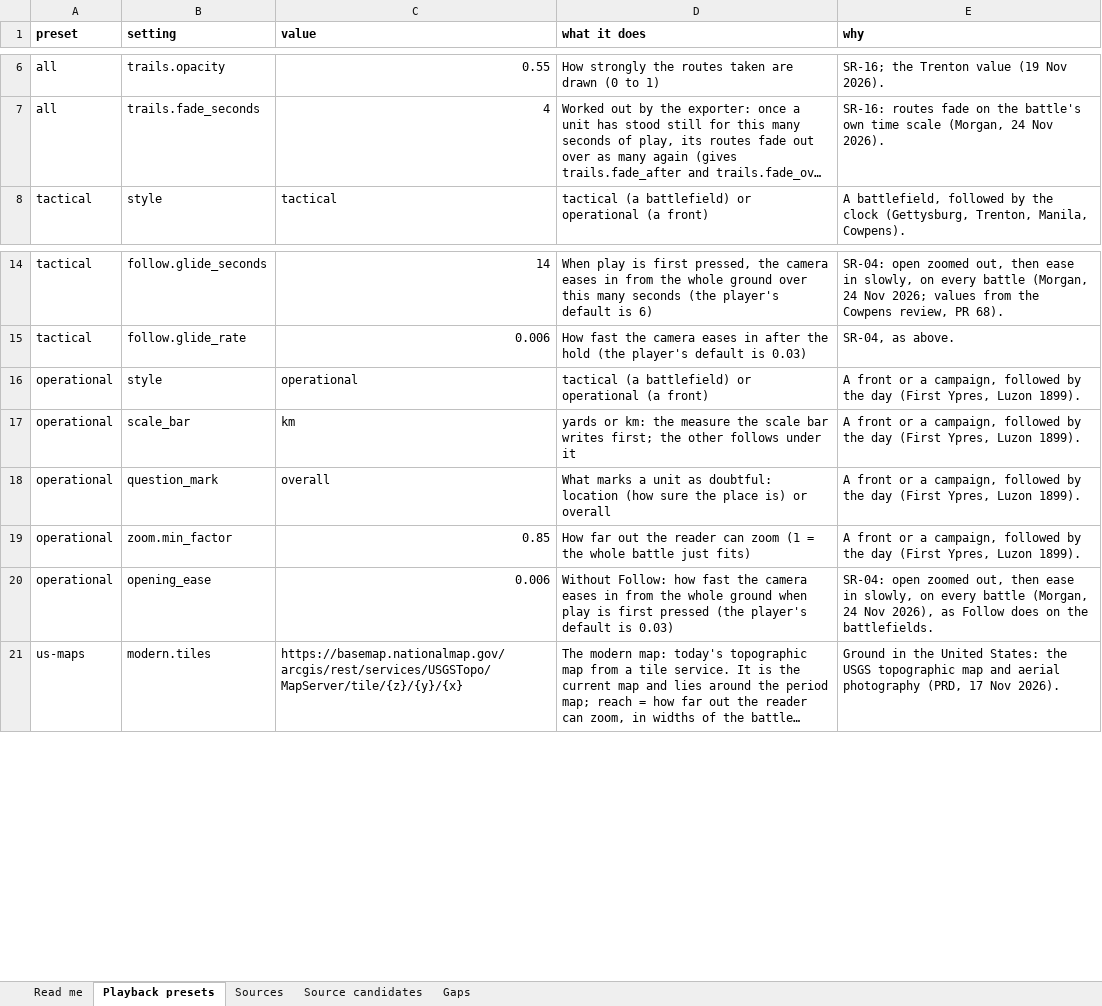
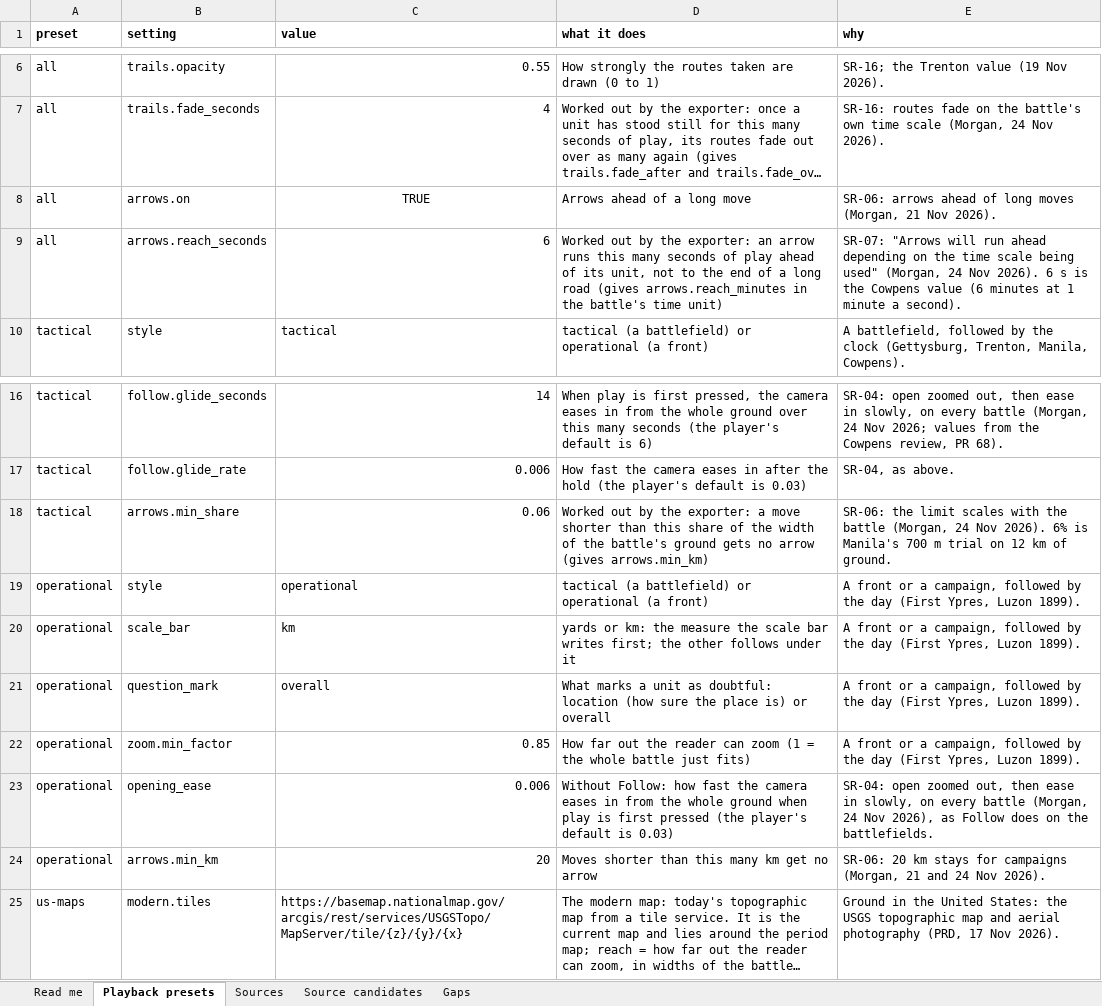
Before and after one commit to mgm9000/WarMapper, an Excel workbook: data/WarMapper battle data/Sources and notes.xlsx, sheet Playback presets, drawn as a sheet; only a part is shown, gaps mark what is left out; long unchanged cells end in …; values as stored, in another font and other column widths than the file's, no borders; the diff names each change by its address in the sheet, - before the commit and + after, or states it on an @@ line.

```diff
--- a/data/WarMapper battle data/Sources and notes.xlsx (sheet Playback presets)
+++ b/data/WarMapper battle data/Sources and notes.xlsx (sheet Playback presets)
+row 8: all | arrows.on | TRUE | Arrows ahead of a long move | SR-06: arrows ahead of long moves (Morgan, 21 Nov 2026).
+row 9: all | arrows.reach_seconds | 6 | Worked out by the exporter: an arrow runs this many seconds of play ahead of its unit, not to the end of a long road (gives arrows.reach_minutes in the battle's time unit) | SR-07: "Arrows will run ahead depending on the time scale being used" (Morgan, 24 Nov 2026). 6 s is the Cowpens value (6 minutes at 1 minute a second).
+row 18: tactical | arrows.min_share | 0.06 | Worked out by the exporter: a move shorter than this share of the width of the battle's ground gets no arrow (gives arrows.min_km) | SR-06: the limit scales with the battle (Morgan, 24 Nov 2026). 6% is Manila's 700 m trial on 12 km of ground.
+row 24: operational | arrows.min_km | 20 | Moves shorter than this many km get no arrow | SR-06: 20 km stays for campaigns (Morgan, 21 and 24 Nov 2026).
```
Also changed, not shown: sheet Read me, data/WarMapper battle data/Philippine War.xlsx, data/WarMapper battle data/Revolutionary War.xlsx, 20 other files.
